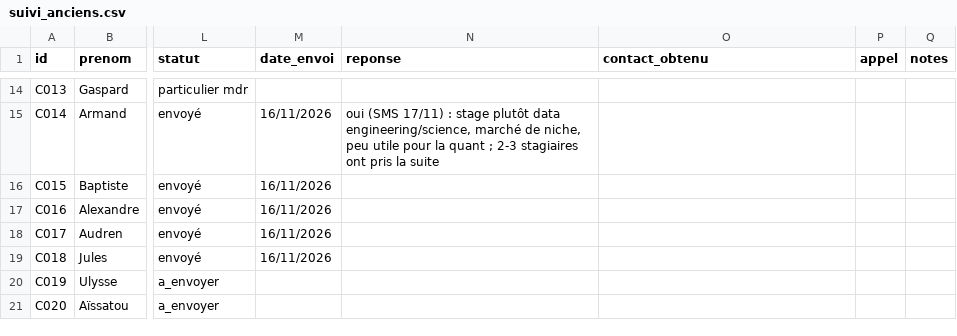
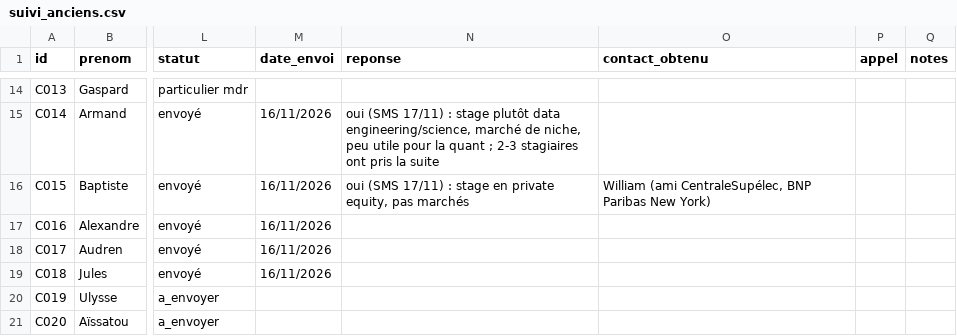
Before and after one commit to josselindavion/stages, a CSV file: contacts/suivi_anciens.csv, drawn as a sheet; only a part is shown, gaps mark what is left out; the diff names each change by its address in the sheet, - before the commit and + after, or states it on an @@ line.

```diff
--- a/contacts/suivi_anciens.csv
+++ b/contacts/suivi_anciens.csv
-N16 (reponse): (empty)
+N16 (reponse): oui (SMS 17/11) : stage en private equity, pas marchés
-O16 (contact_obtenu): (empty)
+O16 (contact_obtenu): William (ami CentraleSupélec, BNP Paribas New York)
```
Also changed, not shown: contacts.csv.
